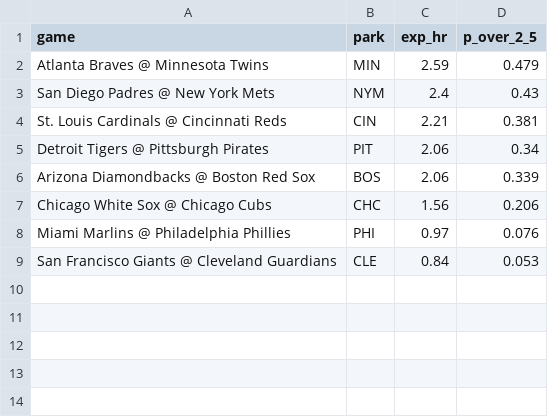
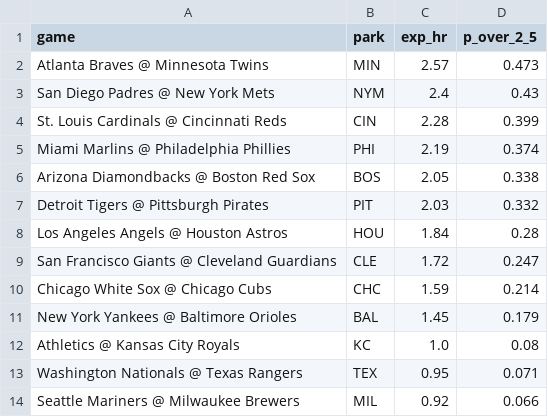
Before and after one commit to deebska/mlb-breakout-predictor, a CSV file: hr_games.csv, drawn as a sheet.

```diff
--- a/hr_games.csv
+++ b/hr_games.csv
@@ -1,9 +1,14 @@
 game,park,exp_hr,p_over_2_5
-Atlanta Braves @ Minnesota Twins,MIN,2.59,0.479
+Atlanta Braves @ Minnesota Twins,MIN,2.57,0.473
 San Diego Padres @ New York Mets,NYM,2.4,0.43
-St. Louis Cardinals @ Cincinnati Reds,CIN,2.21,0.381
-Detroit Tigers @ Pittsburgh Pirates,PIT,2.06,0.34
-Arizona Diamondbacks @ Boston Red Sox,BOS,2.06,0.339
-Chicago White Sox @ Chicago Cubs,CHC,1.56,0.206
-Miami Marlins @ Philadelphia Phillies,PHI,0.97,0.076
-San Francisco Giants @ Cleveland Guardians,CLE,0.84,0.053
+St. Louis Cardinals @ Cincinnati Reds,CIN,2.28,0.399
+Miami Marlins @ Philadelphia Phillies,PHI,2.19,0.374
+Arizona Diamondbacks @ Boston Red Sox,BOS,2.05,0.338
+Detroit Tigers @ Pittsburgh Pirates,PIT,2.03,0.332
+Los Angeles Angels @ Houston Astros,HOU,1.84,0.28
+San Francisco Giants @ Cleveland Guardians,CLE,1.72,0.247
+Chicago White Sox @ Chicago Cubs,CHC,1.59,0.214
+New York Yankees @ Baltimore Orioles,BAL,1.45,0.179
+Athletics @ Kansas City Royals,KC,1.0,0.08
+Washington Nationals @ Texas Rangers,TEX,0.95,0.071
+Seattle Mariners @ Milwaukee Brewers,MIL,0.92,0.066
```
Also changed, not shown: bo_data/dailies.csv, 9 other files.
